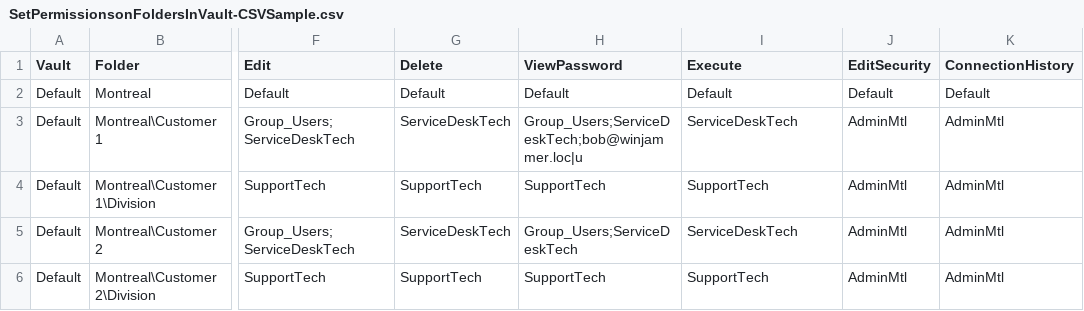
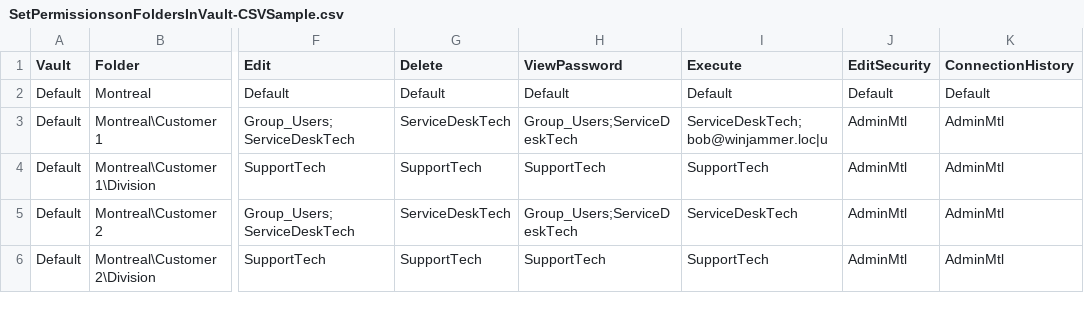
Before and after one commit to Devolutions/RDMSamples-ps, a CSV file: module/security/SetPermissionsonFoldersInVault-CSVSample.csv, drawn as a sheet; only a part is shown, gaps mark what is left out; the diff names each change by its address in the sheet, - before the commit and + after, or states it on an @@ line.

Commit message:
Update SetPermissionsonFoldersInVault-CSVSample.csv

```diff
--- a/module/security/SetPermissionsonFoldersInVault-CSVSample.csv
+++ b/module/security/SetPermissionsonFoldersInVault-CSVSample.csv
-H3 (ViewPassword): Group_Users;ServiceDeskTech;bob@winjammer.loc|u
+H3 (ViewPassword): Group_Users;ServiceDeskTech
-I3 (Execute): ServiceDeskTech
+I3 (Execute): ServiceDeskTech;bob@winjammer.loc|u
```
